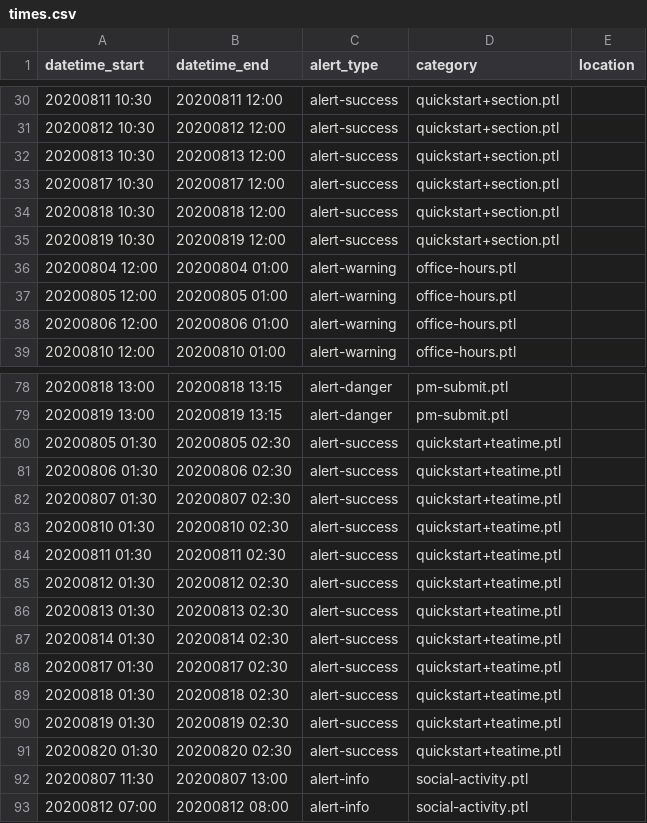
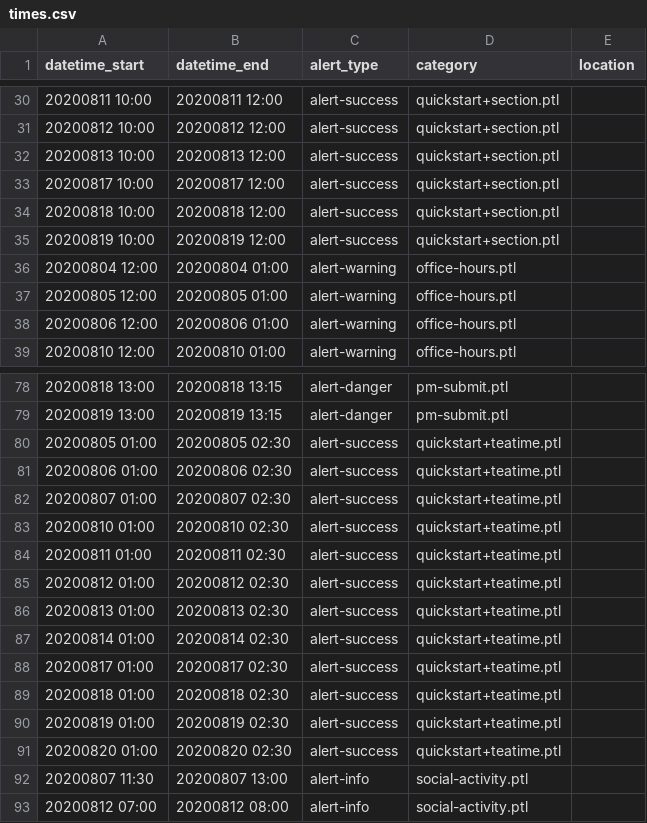
Before and after one commit to csbridge/csbridge2020, a CSV file: templates/announcements/times.csv, drawn as a sheet; only a part is shown, gaps mark what is left out; the diff covers the shown part only.

```diff
--- a/templates/announcements/times.csv
+++ b/templates/announcements/times.csv
@@ -30,7 +30,7 @@ datetime_start,datetime_end,alert_type,category,location
-20200811 10:30, 20200811 12:00,alert-success,quickstart+section.ptl
-20200812 10:30, 20200812 12:00,alert-success,quickstart+section.ptl
-20200813 10:30, 20200813 12:00,alert-success,quickstart+section.ptl
-20200817 10:30, 20200817 12:00,alert-success,quickstart+section.ptl
-20200818 10:30, 20200818 12:00,alert-success,quickstart+section.ptl
-20200819 10:30, 20200819 12:00,alert-success,quickstart+section.ptl
+20200811 10:00, 20200811 12:00,alert-success,quickstart+section.ptl
+20200812 10:00, 20200812 12:00,alert-success,quickstart+section.ptl
+20200813 10:00, 20200813 12:00,alert-success,quickstart+section.ptl
+20200817 10:00, 20200817 12:00,alert-success,quickstart+section.ptl
+20200818 10:00, 20200818 12:00,alert-success,quickstart+section.ptl
+20200819 10:00, 20200819 12:00,alert-success,quickstart+section.ptl
 20200804 12:00, 20200804 01:00,alert-warning,office-hours.ptl
@@ -79,14 +79,14 @@ datetime_start,datetime_end,alert_type,category,location
 20200819 13:00, 20200819 13:15,alert-danger,pm-submit.ptl
-20200805 01:30, 20200805 02:30,alert-success,quickstart+teatime.ptl
-20200806 01:30, 20200806 02:30,alert-success,quickstart+teatime.ptl
-20200807 01:30, 20200807 02:30,alert-success,quickstart+teatime.ptl
-20200810 01:30, 20200810 02:30,alert-success,quickstart+teatime.ptl
-20200811 01:30, 20200811 02:30,alert-success,quickstart+teatime.ptl
-20200812 01:30, 20200812 02:30,alert-success,quickstart+teatime.ptl
-20200813 01:30, 20200813 02:30,alert-success,quickstart+teatime.ptl
-20200814 01:30, 20200814 02:30,alert-success,quickstart+teatime.ptl
-20200817 01:30, 20200817 02:30,alert-success,quickstart+teatime.ptl
-20200818 01:30, 20200818 02:30,alert-success,quickstart+teatime.ptl
-20200819 01:30, 20200819 02:30,alert-success,quickstart+teatime.ptl
-20200820 01:30, 20200820 02:30,alert-success,quickstart+teatime.ptl
+20200805 01:00, 20200805 02:30,alert-success,quickstart+teatime.ptl
+20200806 01:00, 20200806 02:30,alert-success,quickstart+teatime.ptl
+20200807 01:00, 20200807 02:30,alert-success,quickstart+teatime.ptl
+20200810 01:00, 20200810 02:30,alert-success,quickstart+teatime.ptl
+20200811 01:00, 20200811 02:30,alert-success,quickstart+teatime.ptl
+20200812 01:00, 20200812 02:30,alert-success,quickstart+teatime.ptl
+20200813 01:00, 20200813 02:30,alert-success,quickstart+teatime.ptl
+20200814 01:00, 20200814 02:30,alert-success,quickstart+teatime.ptl
+20200817 01:00, 20200817 02:30,alert-success,quickstart+teatime.ptl
+20200818 01:00, 20200818 02:30,alert-success,quickstart+teatime.ptl
+20200819 01:00, 20200819 02:30,alert-success,quickstart+teatime.ptl
+20200820 01:00, 20200820 02:30,alert-success,quickstart+teatime.ptl
 20200807 11:30, 20200807 13:00,alert-info,social-activity.ptl
```
Also changed, not shown: 27 edited cells elsewhere in this file, 3 other files.
